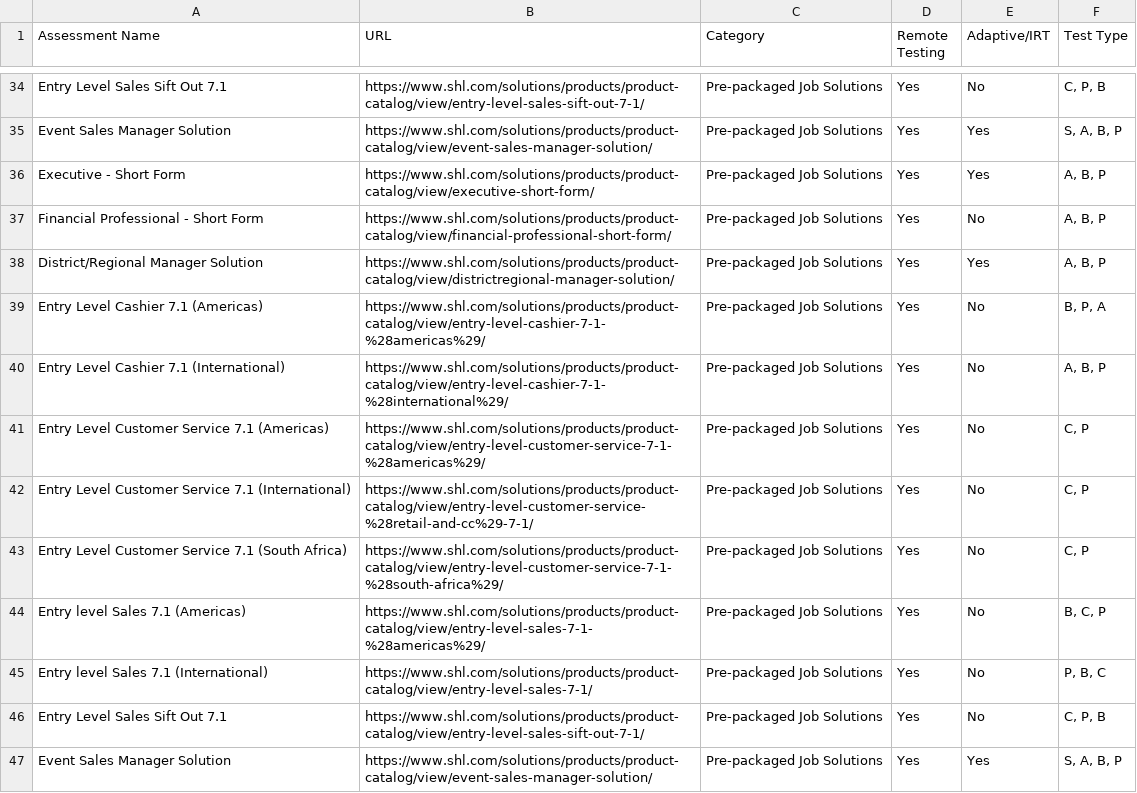
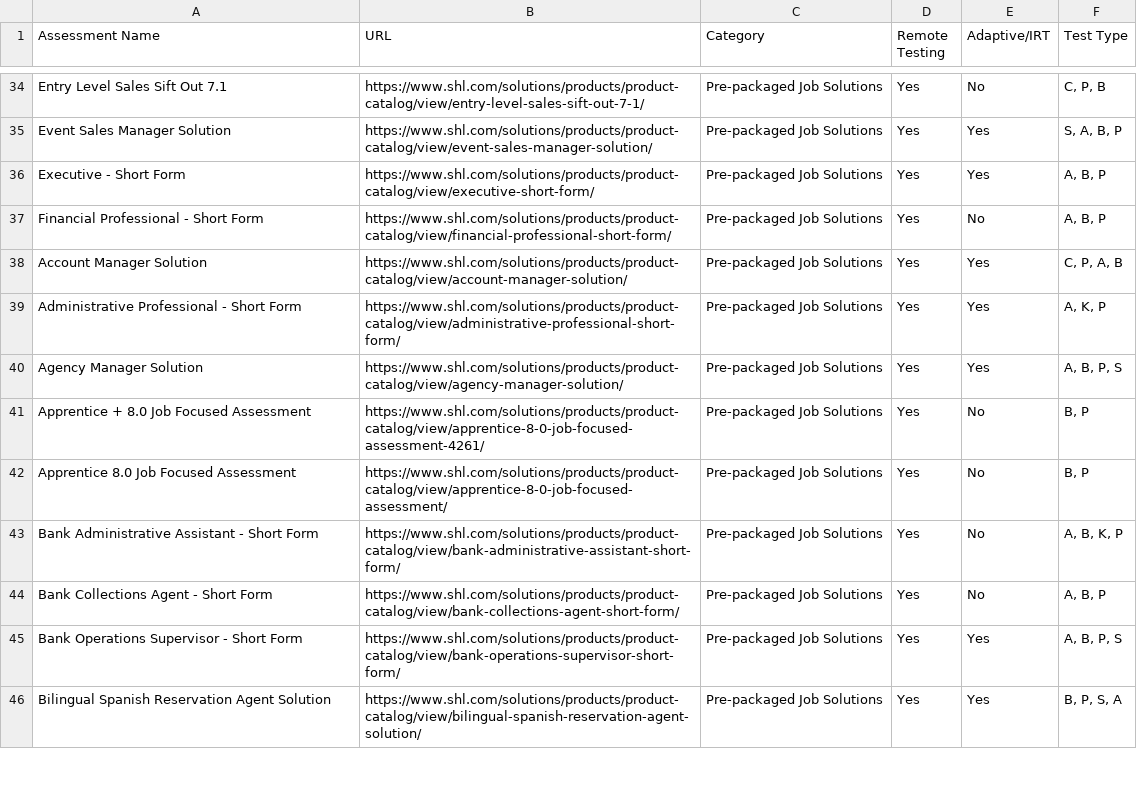
Before and after one commit to sonalrajsr/SHL-Assessment-Recommendation-System-, a CSV file: data/shl_combined_results.csv (was shl_combined_results.csv), drawn as a sheet; only a part is shown, gaps mark what is left out; the diff covers the shown part only.

```diff
--- a/shl_combined_results.csv
+++ b/data/shl_combined_results.csv
@@ -37,11 +37,10 @@ Executive - Short Form,https://www.shl.com/solutions/products/product-catalog/vi
 Financial Professional - Short Form,https://www.shl.com/solutions/products/product-catalog/view/financial-professional-short-form/,Pre-packaged Job Solutions,Yes,No,"A, B, P"
-District/Regional Manager Solution,https://www.shl.com/solutions/products/product-catalog/view/districtregional-manager-solution/,Pre-packaged Job Solutions,Yes,Yes,"A, B, P"
-Entry Level Cashier 7.1 (Americas),https://www.shl.com/solutions/products/product-catalog/view/entry-level-cashier-7-1-%28americas%29/,Pre-packaged Job Solutions,Yes,No,"B, P, A"
-Entry Level Cashier 7.1 (International),https://www.shl.com/solutions/products/product-catalog/view/entry-level-cashier-7-1-%28international%29/,Pre-packaged Job Solutions,Yes,No,"A, B, P"
-Entry Level Customer Service 7.1 (Americas),https://www.shl.com/solutions/products/product-catalog/view/entry-level-customer-service-7-1-%28americas%29/,Pre-packaged Job Solutions,Yes,No,"C, P"
-Entry Level Customer Service 7.1 (International),https://www.shl.com/solutions/products/product-catalog/view/entry-level-customer-service-%28retail-and-cc%29-7-1/,Pre-packaged Job Solutions,Yes,No,"C, P"
-Entry Level Customer Service 7.1 (South Africa),https://www.shl.com/solutions/products/product-catalog/view/entry-level-customer-service-7-1-%28south-africa%29/,Pre-packaged Job Solutions,Yes,No,"C, P"
-Entry level Sales 7.1 (Americas),https://www.shl.com/solutions/products/product-catalog/view/entry-level-sales-7-1-%28americas%29/,Pre-packaged Job Solutions,Yes,No,"B, C, P"
-Entry level Sales 7.1 (International),https://www.shl.com/solutions/products/product-catalog/view/entry-level-sales-7-1/,Pre-packaged Job Solutions,Yes,No,"P, B, C"
-Entry Level Sales Sift Out 7.1,https://www.shl.com/solutions/products/product-catalog/view/entry-level-sales-sift-out-7-1/,Pre-packaged Job Solutions,Yes,No,"C, P, B"
-Event Sales Manager Solution,https://www.shl.com/solutions/products/product-catalog/view/event-sales-manager-solution/,Pre-packaged Job Solutions,Yes,Yes,"S, A, B, P"
+Account Manager Solution,https://www.shl.com/solutions/products/product-catalog/view/account-manager-solution/,Pre-packaged Job Solutions,Yes,Yes,"C, P, A, B"
+Administrative Professional - Short Form,https://www.shl.com/solutions/products/product-catalog/view/administrative-professional-short-form/,Pre-packaged Job Solutions,Yes,Yes,"A, K, P"
+Agency Manager Solution,https://www.shl.com/solutions/products/product-catalog/view/agency-manager-solution/,Pre-packaged Job Solutions,Yes,Yes,"A, B, P, S"
+Apprentice + 8.0 Job Focused Assessment,https://www.shl.com/solutions/products/product-catalog/view/apprentice-8-0-job-focused-assessment-4261/,Pre-packaged Job Solutions,Yes,No,"B, P"
+Apprentice 8.0 Job Focused Assessment,https://www.shl.com/solutions/products/product-catalog/view/apprentice-8-0-job-focused-assessment/,Pre-packaged Job Solutions,Yes,No,"B, P"
+Bank Administrative Assistant - Short Form,https://www.shl.com/solutions/products/product-catalog/view/bank-administrative-assistant-short-form/,Pre-packaged Job Solutions,Yes,No,"A, B, K, P"
+Bank Collections Agent - Short Form,https://www.shl.com/solutions/products/product-catalog/view/bank-collections-agent-short-form/,Pre-packaged Job Solutions,Yes,No,"A, B, P"
+Bank Operations Supervisor - Short Form,https://www.shl.com/solutions/products/product-catalog/view/bank-operations-supervisor-short-form/,Pre-packaged Job Solutions,Yes,Yes,"A, B, P, S"
+Bilingual Spanish Reservation Agent Solution,https://www.shl.com/solutions/products/product-catalog/view/bilingual-spanish-reservation-agent-solution/,Pre-packaged Job Solutions,Yes,Yes,"B, P, S, A"
```
Also changed, not shown: 5 added rows, 1 removed row and 29 edited cells elsewhere in this file, 8 other files.
